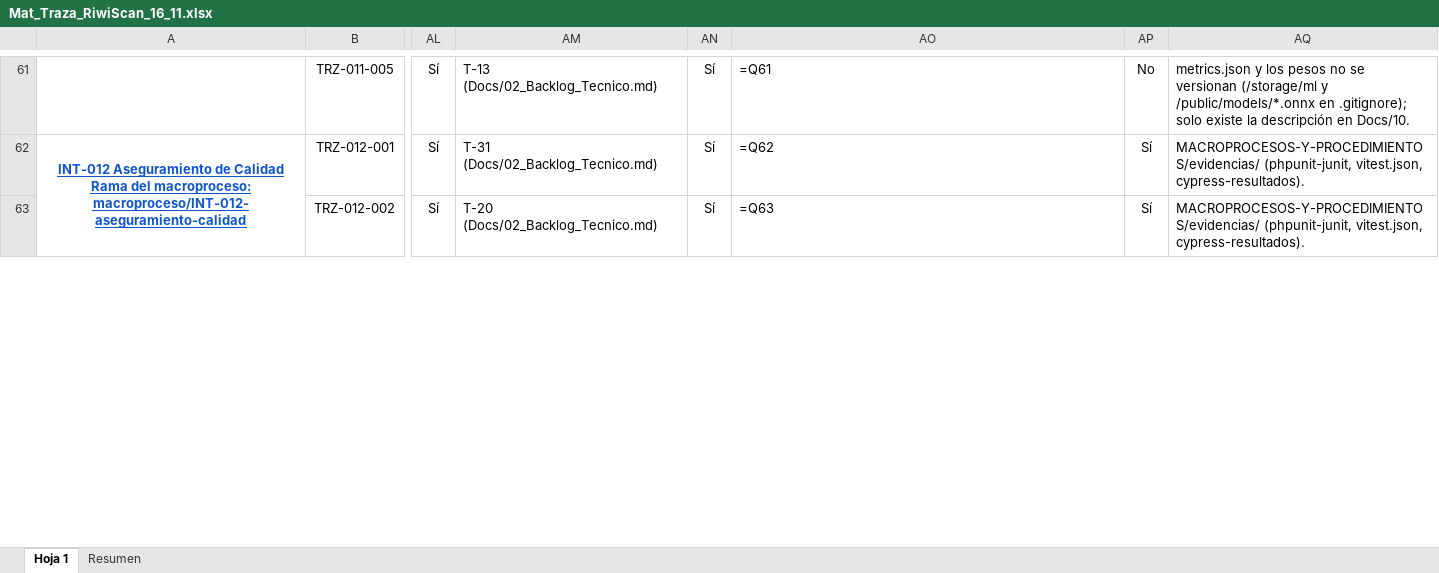
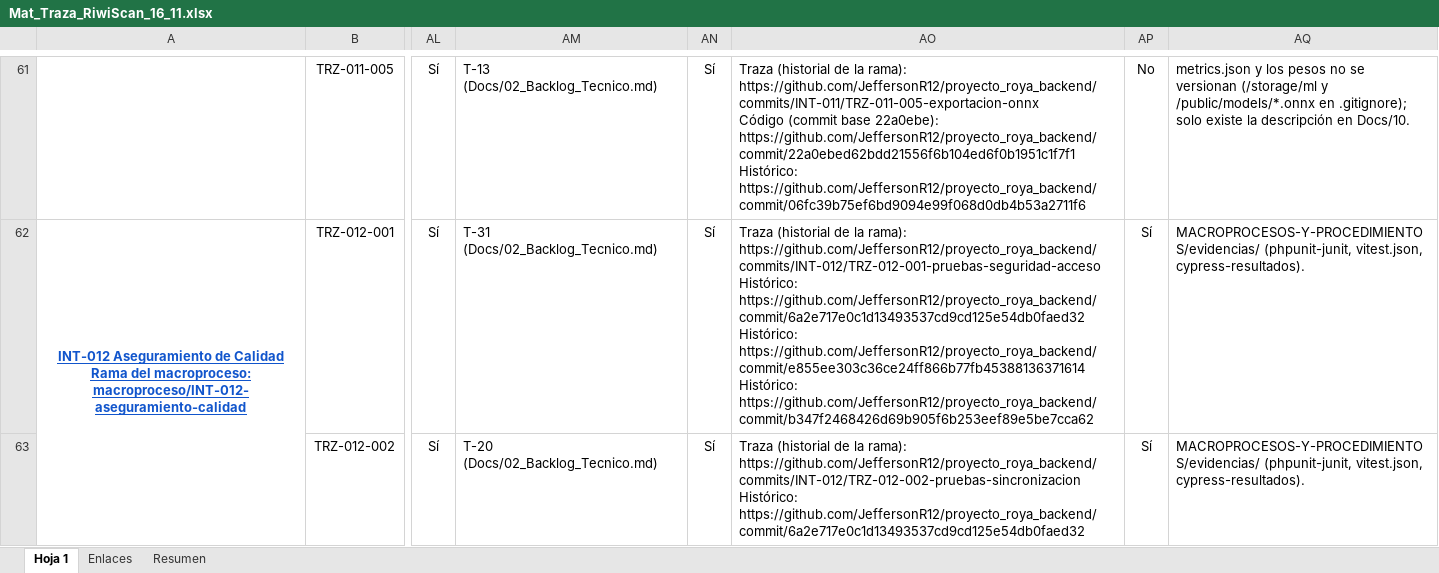
Before and after one commit to JeffersonR12/proyecto_roya_backend, an Excel workbook: Docs/Matriz_TrazabilidadRoya/Mat_Traza_RiwiScan_16_11.xlsx, sheet Hoja 1, drawn as a sheet; only a part is shown, gaps mark what is left out; values as stored, in another font and other column widths than the file's, no borders; formulas without a stored value are shown as written; conditional formats not drawn; ↵ is a line break in a cell; the diff covers the shown part only; the diff names each change by its address in the sheet, - before the commit and + after, or states it on an @@ line.

```diff
--- a/Docs/Matriz_TrazabilidadRoya/Mat_Traza_RiwiScan_16_11.xlsx (sheet Hoja 1)
+++ b/Docs/Matriz_TrazabilidadRoya/Mat_Traza_RiwiScan_16_11.xlsx (sheet Hoja 1)
+sheet tab: Enlaces
-AO61: =Q61
+AO61: Traza (historial de la rama): https://github.com/JeffersonR12/proyecto_roya_backend/commits/INT-011/TRZ-011-005-exportacion-onnx ↵ Código (commit base 22a0ebe): https://github.com/JeffersonR12/proyecto_roya_backend/commit/22a0ebed62bdd21556f6b104ed6f0b1951c1f7f1 ↵ Histórico: https://github.com/JeffersonR12/proyecto_roya_backend/commit/06fc39b75ef6bd9094e99f068d0db4b53a2711f6
-AO62: =Q62
+AO62: Traza (historial de la rama): https://github.com/JeffersonR12/proyecto_roya_backend/commits/INT-012/TRZ-012-001-pruebas-seguridad-acceso ↵ Histórico: https://github.com/JeffersonR12/proyecto_roya_backend/commit/6a2e717e0c1d13493537cd9cd125e54db0faed32 ↵ Histórico: https://github.com/JeffersonR12/proyecto_roya_backend/commit/e855ee303c36ce24ff866b77fb45388136371614 ↵ Histórico: https://github.com/JeffersonR12/proyecto_roya_backend/commit/b347f2468426d69b905f6b253eef89e5be7cca62
-AO63: =Q63
+AO63: Traza (historial de la rama): https://github.com/JeffersonR12/proyecto_roya_backend/commits/INT-012/TRZ-012-002-pruebas-sincronizacion ↵ Histórico: https://github.com/JeffersonR12/proyecto_roya_backend/commit/6a2e717e0c1d13493537cd9cd125e54db0faed32
```
Also changed, not shown: 59 edited cells elsewhere in this sheet, sheet Resumen.
